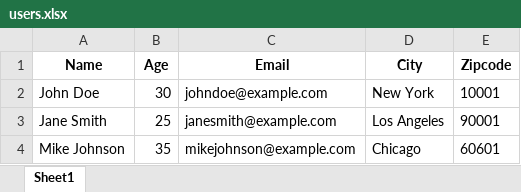
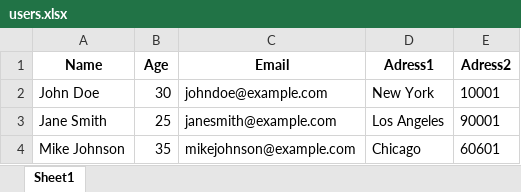
Before and after one commit to kazuma9976/PJ_yaml, an Excel workbook: users.xlsx, sheet Sheet1, drawn as a sheet; values as stored, in another font and other column widths than the file's, no borders; the diff names each change by its address in the sheet, - before the commit and + after, or states it on an @@ line.

```diff
--- a/users.xlsx (sheet Sheet1)
+++ b/users.xlsx (sheet Sheet1)
-D1: City
+D1: Adress1
-E1: Zipcode
+E1: Adress2
```
Also changed, not shown: 5 other files.
